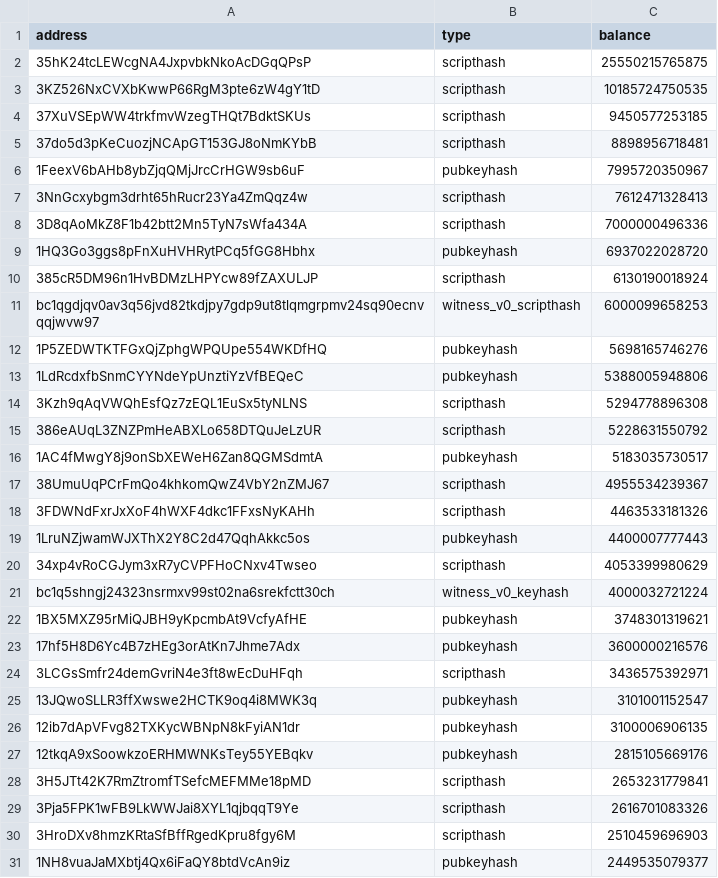
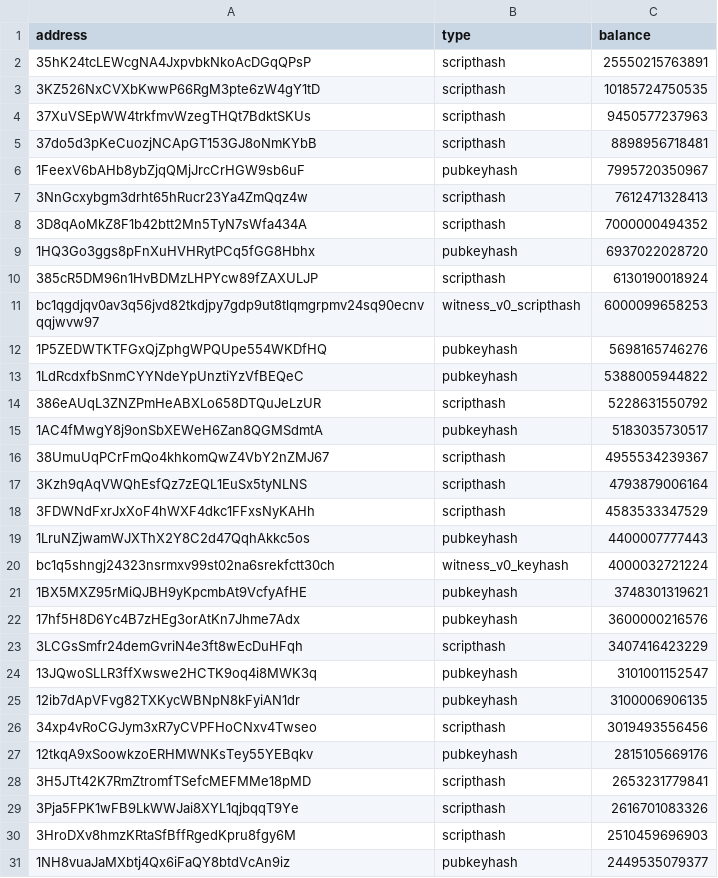
Before and after one commit to roman1e2f5p8s/eth_btc_balances, a CSV file: sanity_check/btc_2020-05-30.csv (was sanity_check/btc_2020-06-04.csv), drawn as a sheet; only a part is shown; the diff covers the shown part only.

```diff
--- a/sanity_check/btc_2020-06-04.csv
+++ b/sanity_check/btc_2020-05-30.csv
@@ -1,5 +1,5 @@
 address,type,balance
-35hK24tcLEWcgNA4JxpvbkNkoAcDGqQPsP,scripthash,25550215765875
+35hK24tcLEWcgNA4JxpvbkNkoAcDGqQPsP,scripthash,25550215763891
 3KZ526NxCVXbKwwP66RgM3pte6zW4gY1tD,scripthash,10185724750535
-37XuVSEpWW4trkfmvWzegTHQt7BdktSKUs,scripthash,9450577253185
+37XuVSEpWW4trkfmvWzegTHQt7BdktSKUs,scripthash,9450577237963
 37do5d3pKeCuozjNCApGT153GJ8oNmKYbB,scripthash,8898956718481
@@ -7,3 +7,3 @@ address,type,balance
 3NnGcxybgm3drht65hRucr23Ya4ZmQqz4w,scripthash,7612471328413
-3D8qAoMkZ8F1b42btt2Mn5TyN7sWfa434A,scripthash,7000000496336
+3D8qAoMkZ8F1b42btt2Mn5TyN7sWfa434A,scripthash,7000000494352
 1HQ3Go3ggs8pFnXuHVHRytPCq5fGG8Hbhx,pubkeyhash,6937022028720
@@ -12,4 +12,3 @@ bc1qgdjqv0av3q56jvd82tkdjpy7gdp9ut8tlqmgrpmv24sq90ecnvqqjwvw97,witness_v0_script
 1P5ZEDWTKTFGxQjZphgWPQUpe554WKDfHQ,pubkeyhash,5698165746276
-1LdRcdxfbSnmCYYNdeYpUnztiYzVfBEQeC,pubkeyhash,5388005948806
-3Kzh9qAqVWQhEsfQz7zEQL1EuSx5tyNLNS,scripthash,5294778896308
+1LdRcdxfbSnmCYYNdeYpUnztiYzVfBEQeC,pubkeyhash,5388005944822
 386eAUqL3ZNZPmHeABXLo658DTQuJeLzUR,scripthash,5228631550792
@@ -17,5 +16,5 @@ bc1qgdjqv0av3q56jvd82tkdjpy7gdp9ut8tlqmgrpmv24sq90ecnvqqjwvw97,witness_v0_script
 38UmuUqPCrFmQo4khkomQwZ4VbY2nZMJ67,scripthash,4955534239367
-3FDWNdFxrJxXoF4hWXF4dkc1FFxsNyKAHh,scripthash,4463533181326
+3Kzh9qAqVWQhEsfQz7zEQL1EuSx5tyNLNS,scripthash,4793879006164
+3FDWNdFxrJxXoF4hWXF4dkc1FFxsNyKAHh,scripthash,4583533347529
 1LruNZjwamWJXThX2Y8C2d47QqhAkkc5os,pubkeyhash,4400007777443
-34xp4vRoCGJym3xR7yCVPFHoCNxv4Twseo,scripthash,4053399980629
 bc1q5shngj24323nsrmxv99st02na6srekfctt30ch,witness_v0_keyhash,4000032721224
@@ -23,5 +22,6 @@ bc1q5shngj24323nsrmxv99st02na6srekfctt30ch,witness_v0_keyhash,4000032721224
 17hf5H8D6Yc4B7zHEg3orAtKn7Jhme7Adx,pubkeyhash,3600000216576
-3LCGsSmfr24demGvriN4e3ft8wEcDuHFqh,scripthash,3436575392971
+3LCGsSmfr24demGvriN4e3ft8wEcDuHFqh,scripthash,3407416423229
 13JQwoSLLR3ffXwswe2HCTK9oq4i8MWK3q,pubkeyhash,3101001152547
 12ib7dApVFvg82TXKycWBNpN8kFyiAN1dr,pubkeyhash,3100006906135
+34xp4vRoCGJym3xR7yCVPFHoCNxv4Twseo,scripthash,3019493556456
 12tkqA9xSoowkzoERHMWNKsTey55YEBqkv,pubkeyhash,2815105669176
```
Also changed, not shown: 6 added rows, 6 removed rows, 4 moved rows and 5 edited cells elsewhere in this file, sanity_check/eth_2020-06-04.csv, 1 other file.
